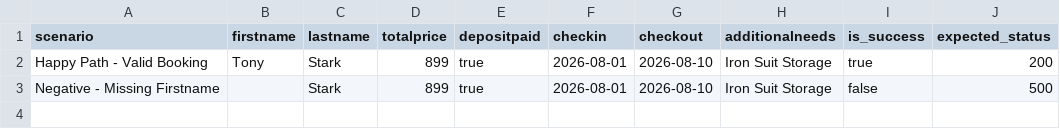
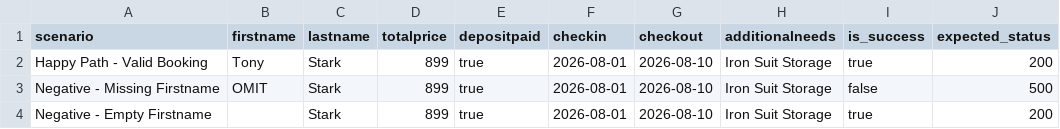
Before and after one commit to TarmuHu/restful-booker-api-testing, a CSV file: 02-post-booking.csv, drawn as a sheet.

```diff
--- a/02-post-booking.csv
+++ b/02-post-booking.csv
@@ -2,2 +2,3 @@ scenario,firstname,lastname,totalprice,depositpaid,checkin,checkout,additionalne
 Happy Path - Valid Booking,Tony,Stark,899,true,2026-08-01,2026-08-10,Iron Suit Storage,true,200
-Negative - Missing Firstname,,Stark,899,true,2026-08-01,2026-08-10,Iron Suit Storage,false,500
+Negative - Missing Firstname,OMIT,Stark,899,true,2026-08-01,2026-08-10,Iron Suit Storage,false,500
+Negative - Empty Firstname,,Stark,899,true,2026-08-01,2026-08-10,Iron Suit Storage,true,200
```
Also changed, not shown: 01-post-auth.csv, 11 other files.
